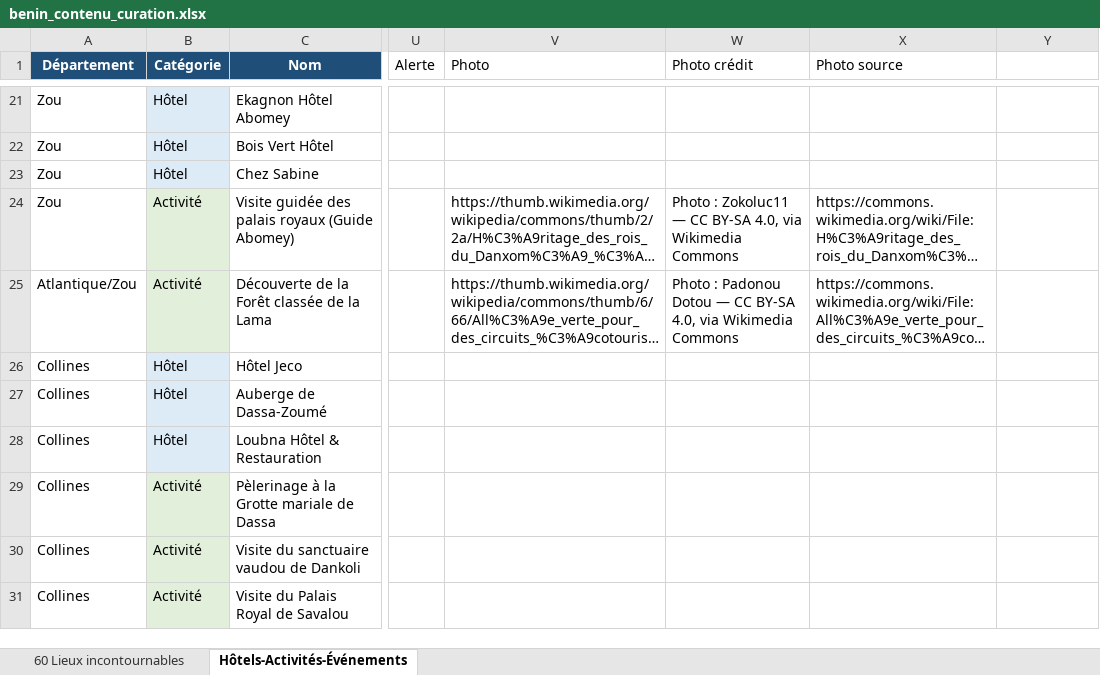
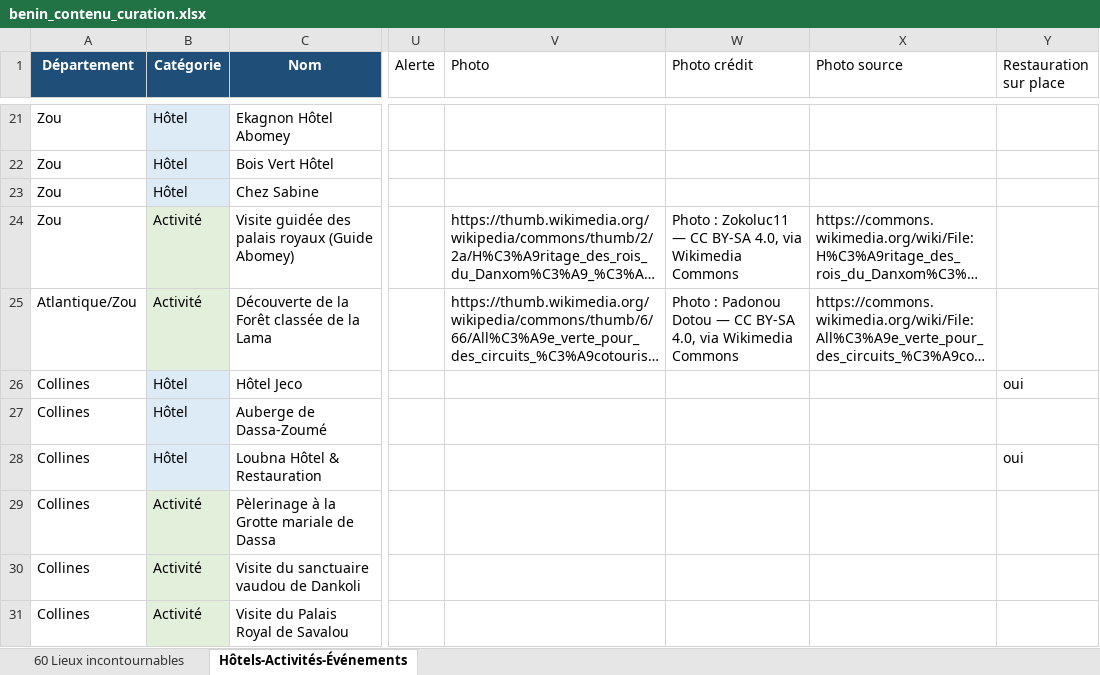
Before and after one commit to Emrik-GNANSSOUNOU/Gosee, an Excel workbook: benin_contenu_curation.xlsx, sheet Hôtels-Activités-Événements, drawn as a sheet; only a part is shown, gaps mark what is left out; long unchanged cells end in …; values as stored, in another font and other column widths than the file's, no borders; the diff covers the shown part only; the diff names each change by its address in the sheet, - before the commit and + after, or states it on an @@ line.

```diff
--- a/benin_contenu_curation.xlsx (sheet Hôtels-Activités-Événements)
+++ b/benin_contenu_curation.xlsx (sheet Hôtels-Activités-Événements)
-Y1: (empty)
+Y1: Restauration sur place
-Y26 (Restauration sur place): (empty)
+Y26 (Restauration sur place): oui
-Y28 (Restauration sur place): (empty)
+Y28 (Restauration sur place): oui
```
Also changed, not shown: 5 edited cells elsewhere in this sheet, sheet 60 Lieux incontournables, 16 other files.
